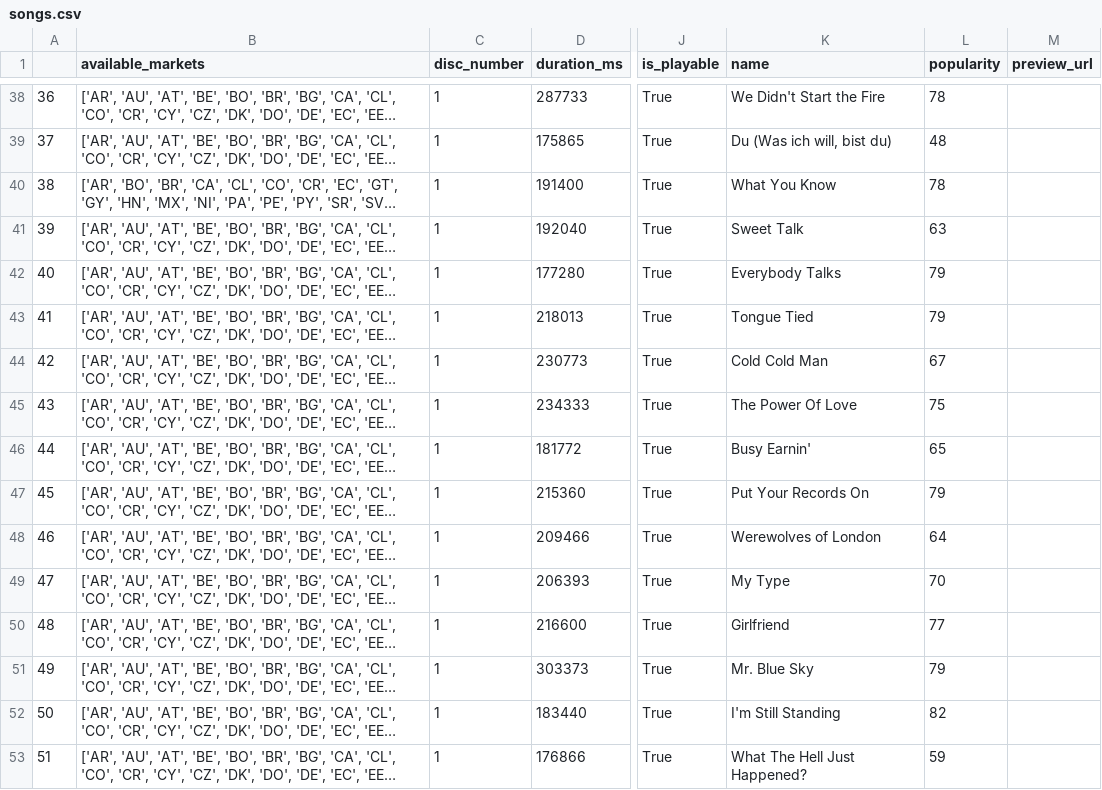
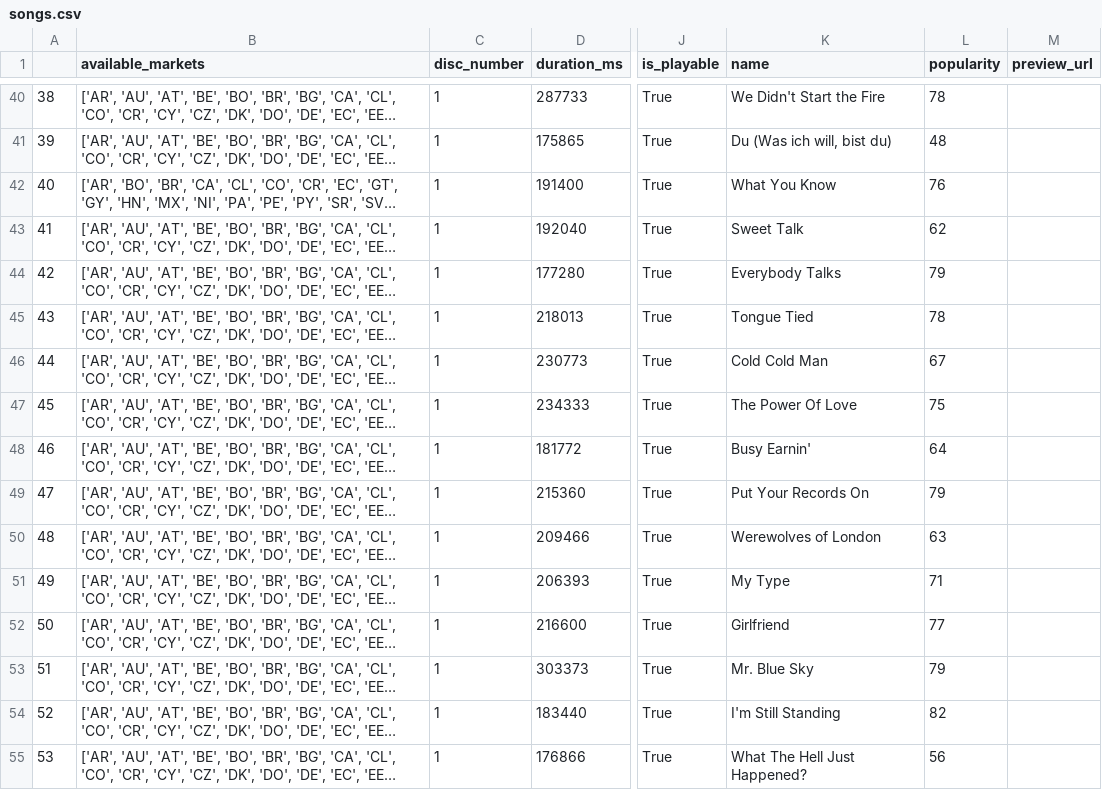
Before and after one commit to annaFlett/Music-Analysis, a CSV file: csv/songs.csv, drawn as a sheet; only a part is shown, gaps mark what is left out; long unchanged cells end in …; addresses are those after the commit; the diff covers the shown part only; the diff names each change by its address in the sheet, - before the commit and + after, or states it on an @@ line.

```diff
--- a/csv/songs.csv
+++ b/csv/songs.csv
@@ column A renumbered from row 4 down @@
-L42 (popularity): 78
+L42 (popularity): 76
-L43 (popularity): 63
+L43 (popularity): 62
-L45 (popularity): 79
+L45 (popularity): 78
-L48 (popularity): 65
+L48 (popularity): 64
-L50 (popularity): 64
+L50 (popularity): 63
-L51 (popularity): 70
+L51 (popularity): 71
-L55 (popularity): 59
+L55 (popularity): 56
```
Also changed, not shown: 2 added rows and 98 edited cells elsewhere in this file, csv/albums.csv, csv/artist_albums.csv, 5 other files.
